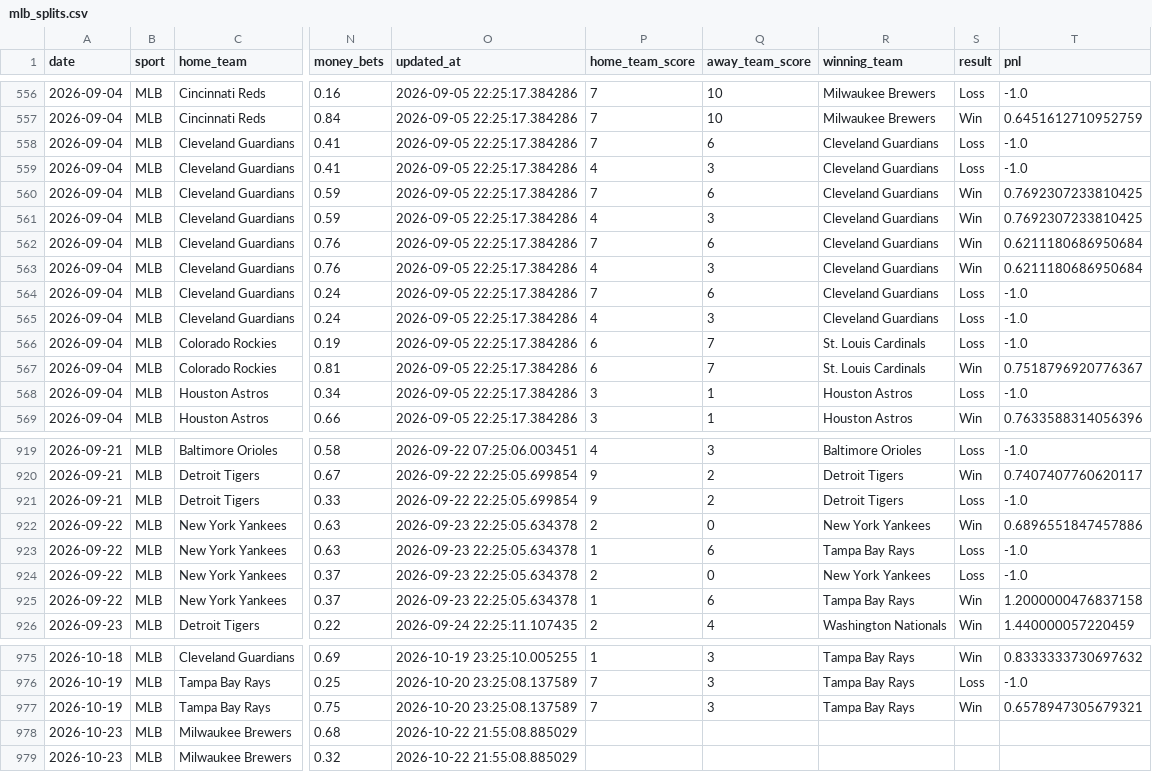
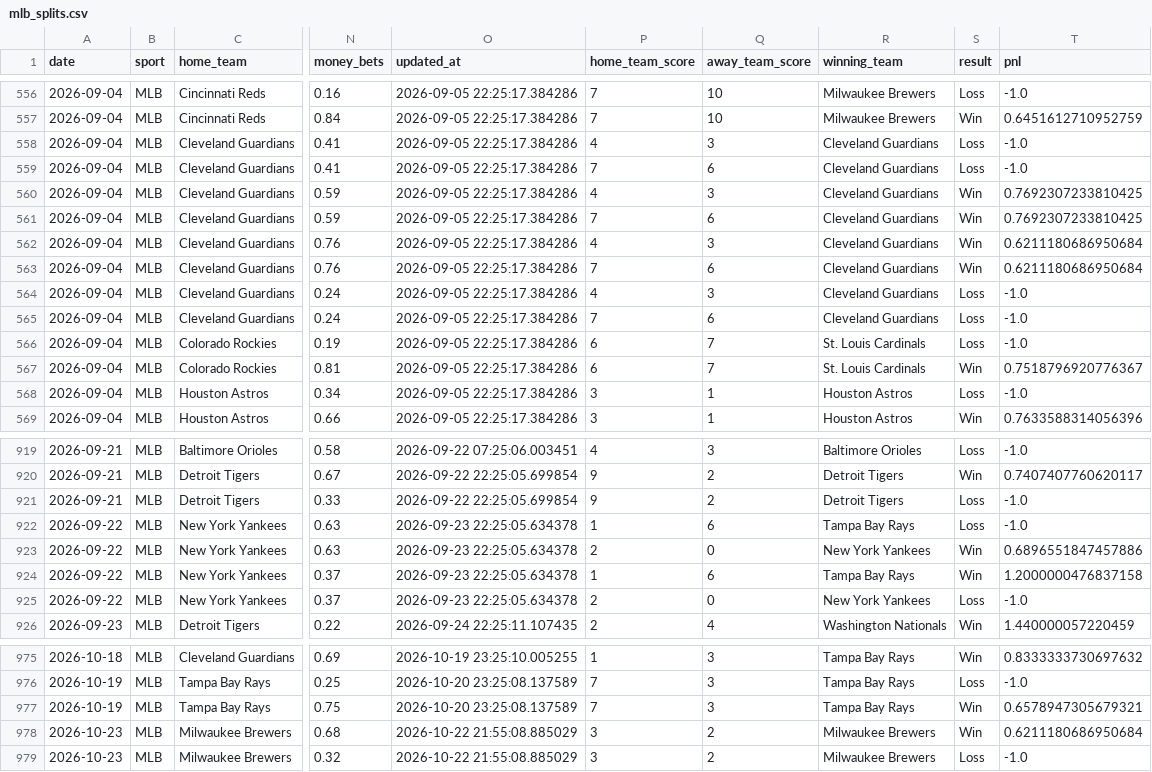
Before and after one commit to danielcappello/splitVault, a CSV file: mlb_splits.csv, drawn as a sheet; only a part is shown, gaps mark what is left out; the diff names each change by its address in the sheet, - before the commit and + after, or states it on an @@ line.

```diff
--- a/mlb_splits.csv
+++ b/mlb_splits.csv
@@ row 559 moved to row 558: 2026-09-04 @@
@@ row 561 moved to row 560: 2026-09-04 @@
@@ row 563 moved to row 562: 2026-09-04 @@
@@ row 565 moved to row 564: 2026-09-04 @@
@@ row 923 moved to row 922: 2026-09-22 @@
@@ row 925 moved to row 924: 2026-09-22 @@
-P978:P979 (home_team_score): (empty)
+P978:P979 (home_team_score): 3
-Q978:Q979 (away_team_score): (empty)
+Q978:Q979 (away_team_score): 2
-R978:R979 (winning_team): (empty)
+R978:R979 (winning_team): Milwaukee Brewers
-S978 (result): (empty)
+S978 (result): Win
-T978 (pnl): (empty)
+T978 (pnl): 0.6211180686950684
-S979 (result): (empty)
+S979 (result): Loss
-T979 (pnl): (empty)
+T979 (pnl): -1.0
```
Also changed, not shown: mlb_h2h.csv.
